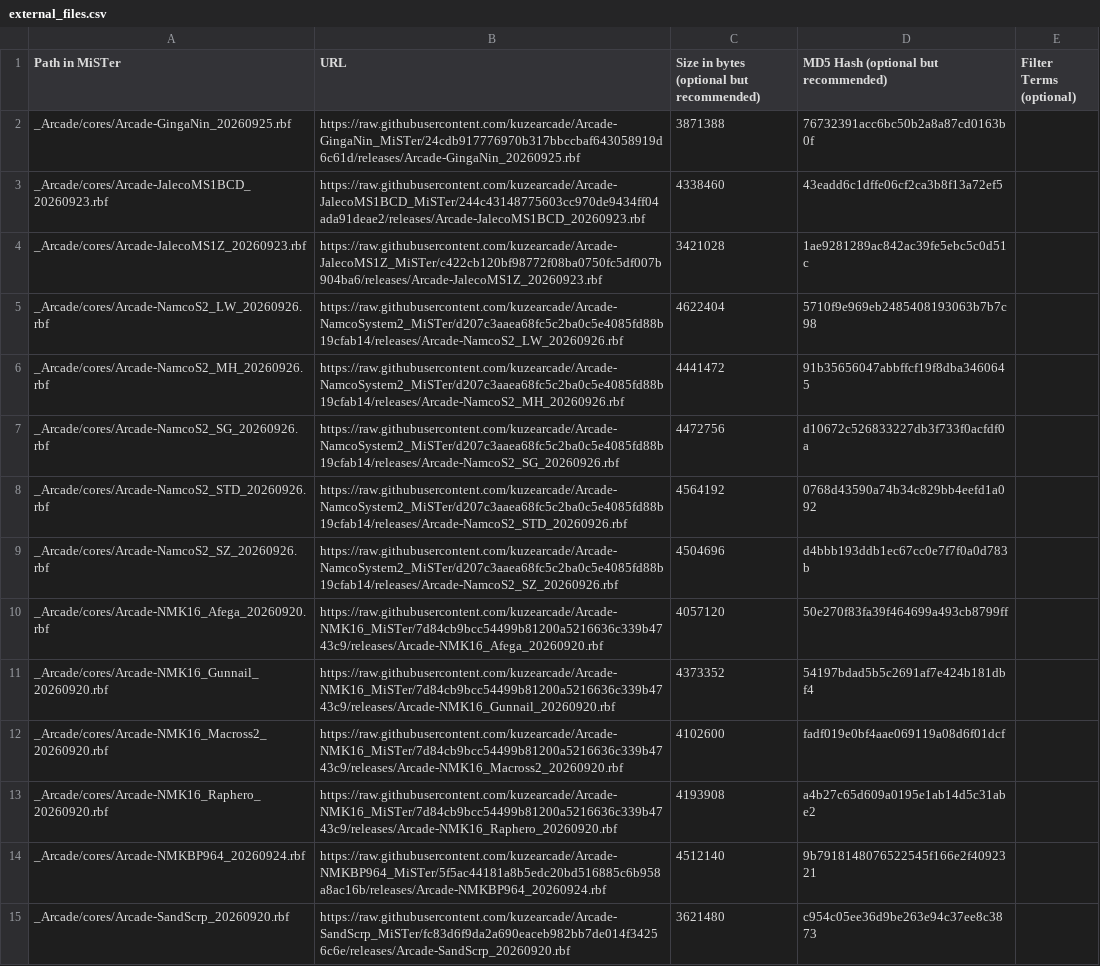
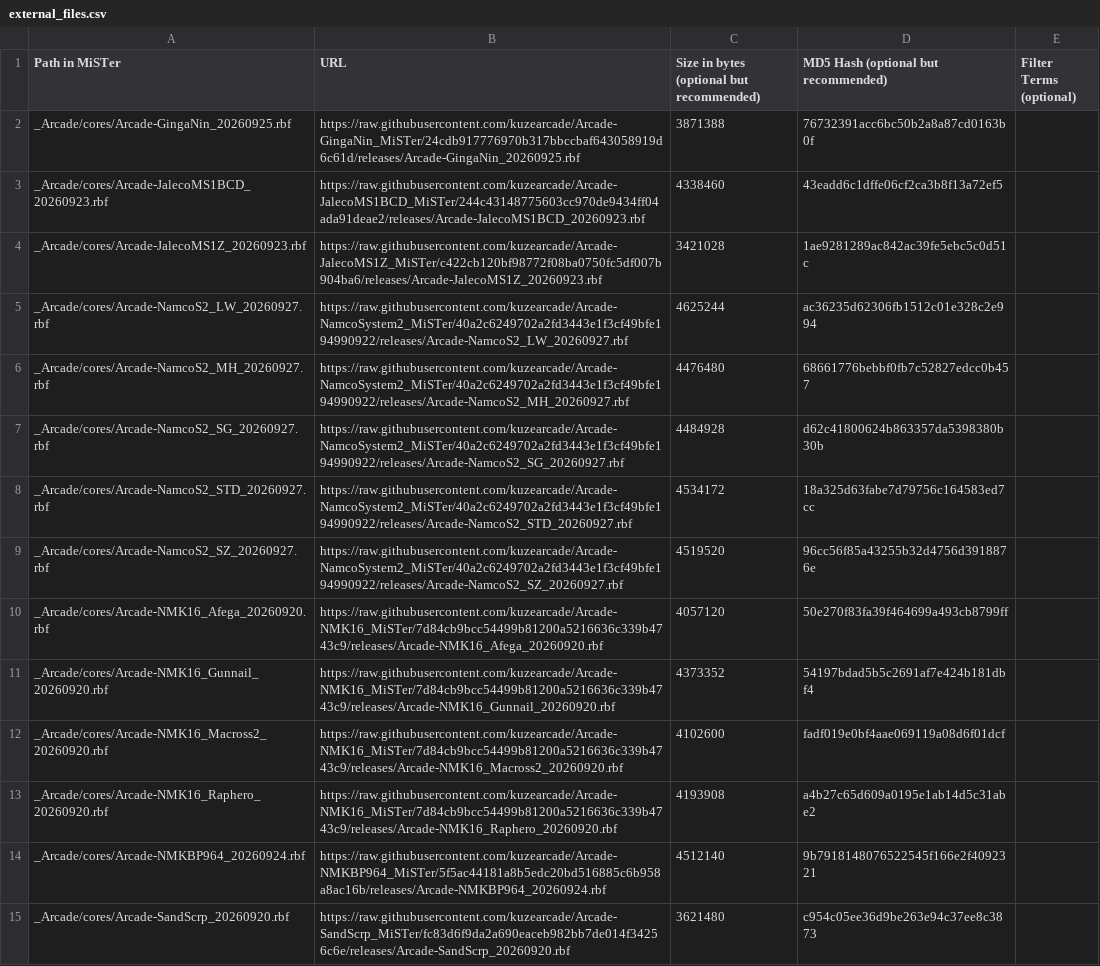
Before and after one commit to OngoGablogian/kuzecores, a CSV file: external_files.csv, drawn as a sheet; removed rows and columns are numbered as before the commit, all else as after; the diff names each change by its address in the sheet, - before the commit and + after, or states it on an @@ line.

```diff
--- a/external_files.csv
+++ b/external_files.csv
-row 5: _Arcade/cores/Arcade-NamcoS2_LW_20260926.rbf | https://raw.githubusercontent.com/kuzearcade/Arcade-NamcoSystem2_MiSTer/d207c3aaea68fc5c2ba0c5e4085fd88b19cfab14/releases/Arcade-NamcoS2_LW_20260926.rbf | 4622404 | 5710f9e969eb2485408193063b7b7c98
-row 6: _Arcade/cores/Arcade-NamcoS2_MH_20260926.rbf | https://raw.githubusercontent.com/kuzearcade/Arcade-NamcoSystem2_MiSTer/d207c3aaea68fc5c2ba0c5e4085fd88b19cfab14/releases/Arcade-NamcoS2_MH_20260926.rbf | 4441472 | 91b35656047abbffcf19f8dba3460645
-row 7: _Arcade/cores/Arcade-NamcoS2_SG_20260926.rbf | https://raw.githubusercontent.com/kuzearcade/Arcade-NamcoSystem2_MiSTer/d207c3aaea68fc5c2ba0c5e4085fd88b19cfab14/releases/Arcade-NamcoS2_SG_20260926.rbf | 4472756 | d10672c526833227db3f733f0acfdf0a
-row 8: _Arcade/cores/Arcade-NamcoS2_STD_20260926.rbf | https://raw.githubusercontent.com/kuzearcade/Arcade-NamcoSystem2_MiSTer/d207c3aaea68fc5c2ba0c5e4085fd88b19cfab14/releases/Arcade-NamcoS2_STD_20260926.rbf | 4564192 | 0768d43590a74b34c829bb4eefd1a092
-row 9: _Arcade/cores/Arcade-NamcoS2_SZ_20260926.rbf | https://raw.githubusercontent.com/kuzearcade/Arcade-NamcoSystem2_MiSTer/d207c3aaea68fc5c2ba0c5e4085fd88b19cfab14/releases/Arcade-NamcoS2_SZ_20260926.rbf | 4504696 | d4bbb193ddb1ec67cc0e7f7f0a0d783b
+row 5: _Arcade/cores/Arcade-NamcoS2_LW_20260927.rbf | https://raw.githubusercontent.com/kuzearcade/Arcade-NamcoSystem2_MiSTer/40a2c6249702a2fd3443e1f3cf49bfe194990922/releases/Arcade-NamcoS2_LW_20260927.rbf | 4625244 | ac36235d62306fb1512c01e328c2e994
+row 6: _Arcade/cores/Arcade-NamcoS2_MH_20260927.rbf | https://raw.githubusercontent.com/kuzearcade/Arcade-NamcoSystem2_MiSTer/40a2c6249702a2fd3443e1f3cf49bfe194990922/releases/Arcade-NamcoS2_MH_20260927.rbf | 4476480 | 68661776bebbf0fb7c52827edcc0b457
+row 7: _Arcade/cores/Arcade-NamcoS2_SG_20260927.rbf | https://raw.githubusercontent.com/kuzearcade/Arcade-NamcoSystem2_MiSTer/40a2c6249702a2fd3443e1f3cf49bfe194990922/releases/Arcade-NamcoS2_SG_20260927.rbf | 4484928 | d62c41800624b863357da5398380b30b
+row 8: _Arcade/cores/Arcade-NamcoS2_STD_20260927.rbf | https://raw.githubusercontent.com/kuzearcade/Arcade-NamcoSystem2_MiSTer/40a2c6249702a2fd3443e1f3cf49bfe194990922/releases/Arcade-NamcoS2_STD_20260927.rbf | 4534172 | 18a325d63fabe7d79756c164583ed7cc
+row 9: _Arcade/cores/Arcade-NamcoS2_SZ_20260927.rbf | https://raw.githubusercontent.com/kuzearcade/Arcade-NamcoSystem2_MiSTer/40a2c6249702a2fd3443e1f3cf49bfe194990922/releases/Arcade-NamcoS2_SZ_20260927.rbf | 4519520 | 96cc56f85a43255b32d4756d3918876e
```
Also changed, not shown: 1 other file.
